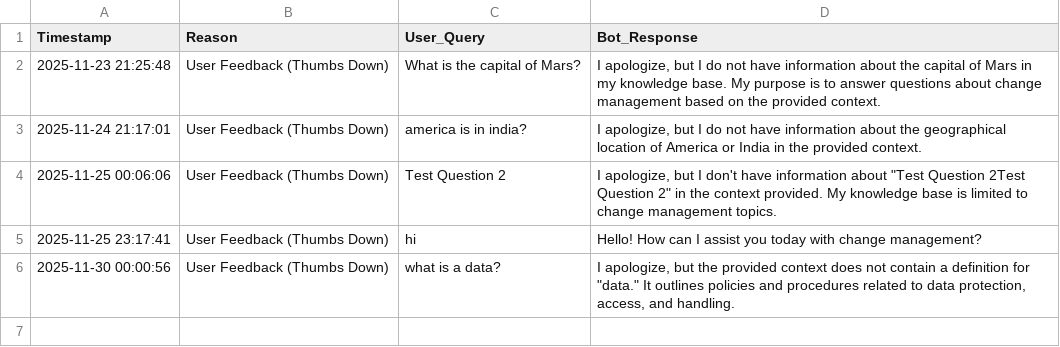
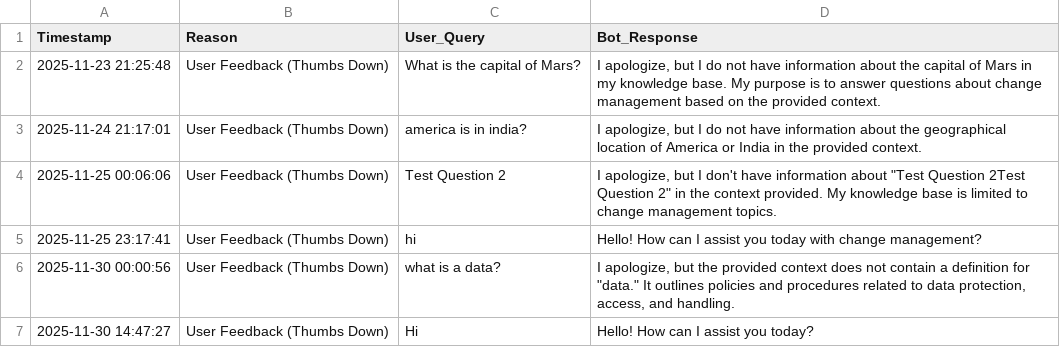
Before and after one commit to Sonu-Thomas-001/Change-Management-Bot, a CSV file: escalation_logs.csv, drawn as a sheet; the diff names each change by its address in the sheet, - before the commit and + after, or states it on an @@ line.

```diff
--- a/escalation_logs.csv
+++ b/escalation_logs.csv
+row 7: 2025-11-30 14:47:27 | User Feedback (Thumbs Down) | Hi | Hello! How can I assist you today?
```
Also changed, not shown: feedback_logs.csv, query_logs.csv, 3 other files.
